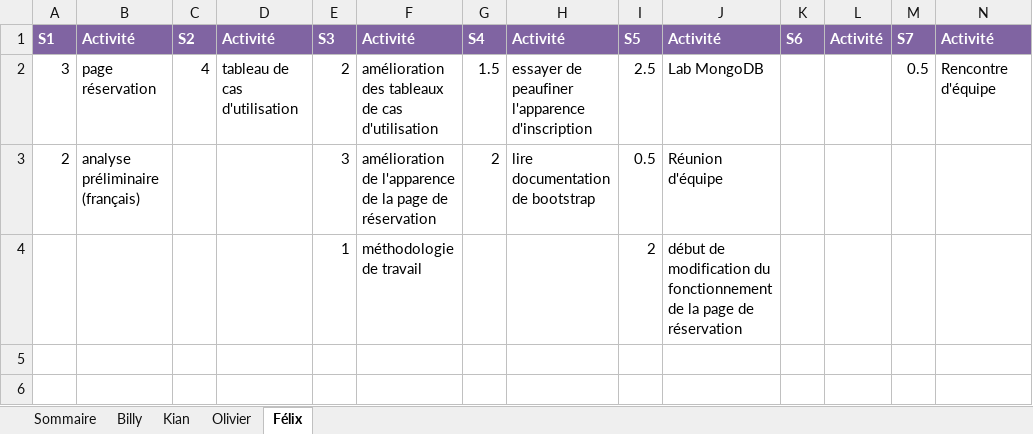
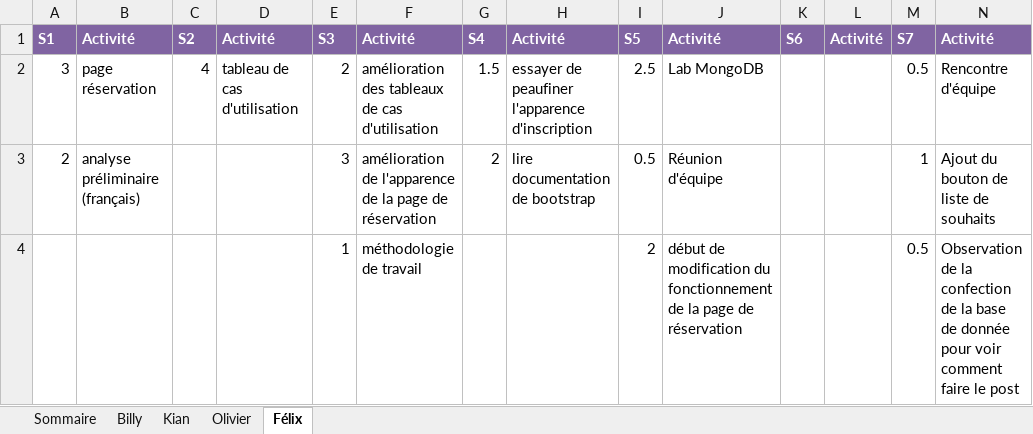
Before and after one commit to Atajin/NovaGo, an Excel workbook: Documents/Documents sprint/Feuille_de_temps.xlsx, sheet Félix, drawn as a sheet; values as stored, in another font and other column widths than the file's, no borders; the diff names each change by its address in the sheet, - before the commit and + after, or states it on an @@ line.

Commit message:
documents felix

```diff
--- a/Documents/Documents sprint/Feuille_de_temps.xlsx (sheet Félix)
+++ b/Documents/Documents sprint/Feuille_de_temps.xlsx (sheet Félix)
-M3: (empty)
+M3: 1
-N3: (empty)
+N3: Ajout du bouton de liste de souhaits
-M4: (empty)
+M4: 0.5
-N4: (empty)
+N4: Observation de la confection de la base de donnée pour voir comment faire le post
```
Also changed, not shown: 1 other file.
